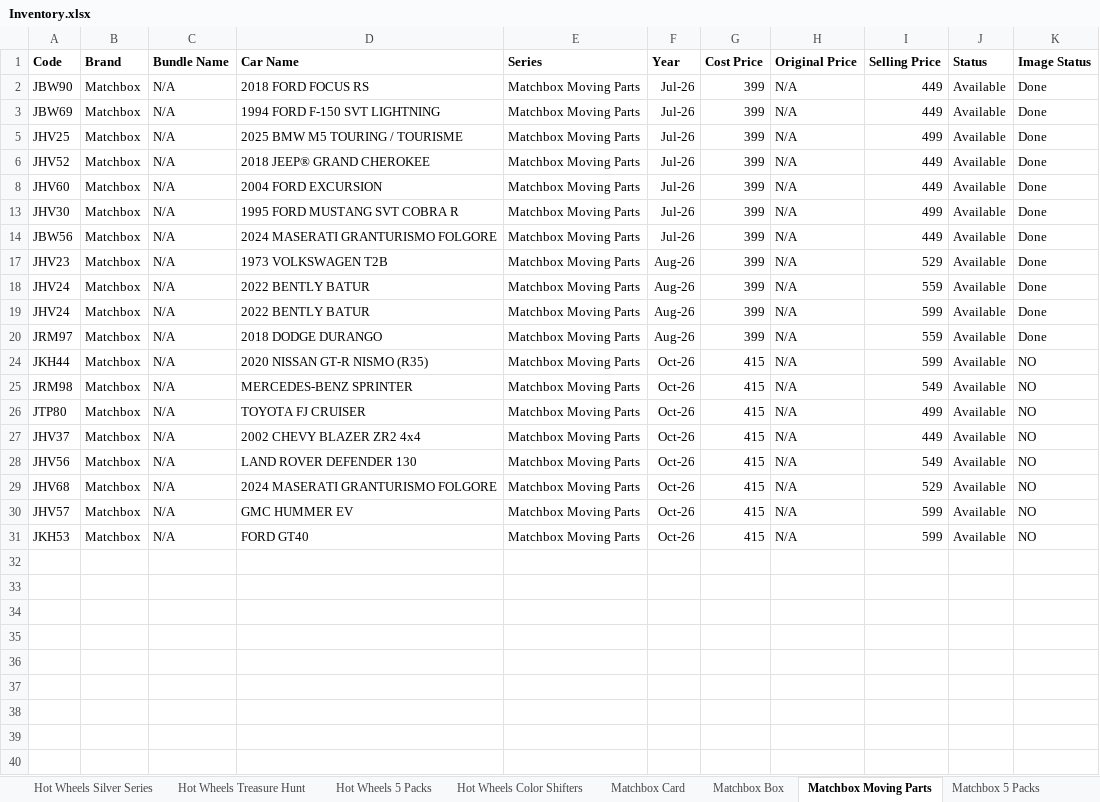
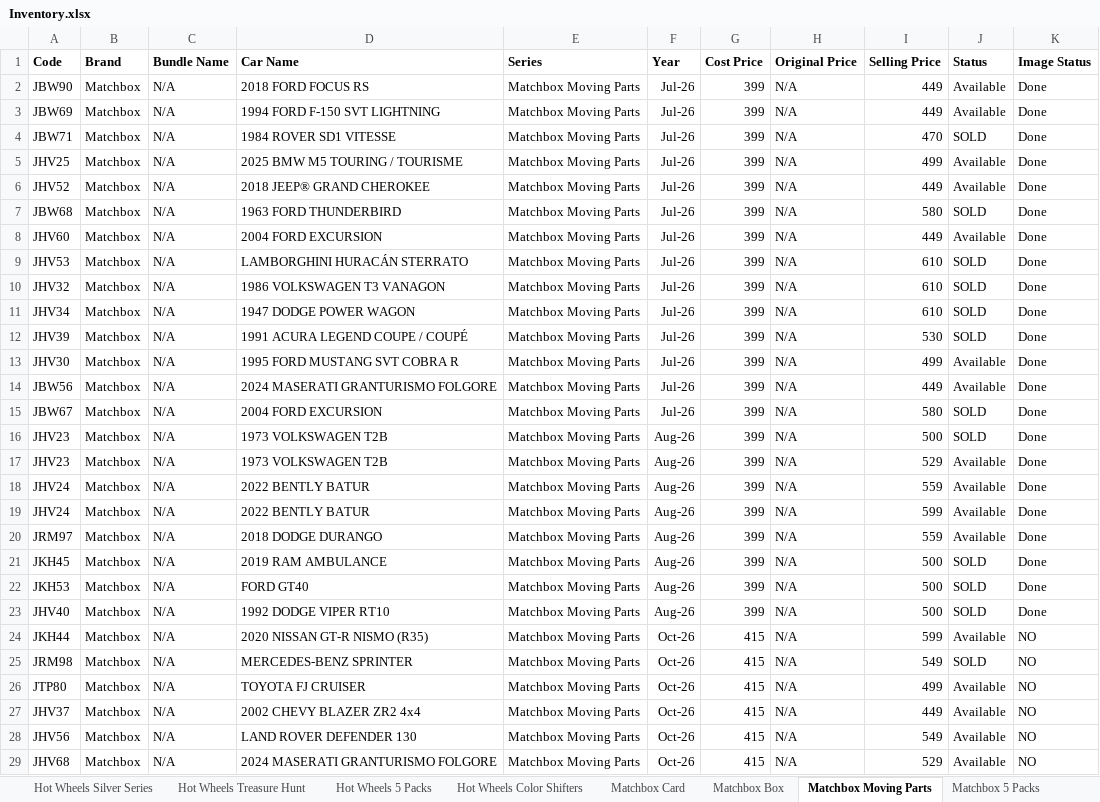
Before and after one commit to jishnupatra-labs/diecast-catalogue, an Excel workbook: inventory/Inventory.xlsx, sheet Matchbox Moving Parts, drawn as a sheet; only a part is shown; the shorter side is filled out with more unchanged rows; values as stored, in another font and other column widths than the file's, no borders; the diff names each change by its address in the sheet, - before the commit and + after, or states it on an @@ line.

```diff
--- a/inventory/Inventory.xlsx (sheet Matchbox Moving Parts)
+++ b/inventory/Inventory.xlsx (sheet Matchbox Moving Parts)
@@ row 4 unhidden: JBW71 | Matchbox | N/A | 1984 ROVER SD1 VITESSE | Matchbox Moving Parts | Jul-26 | 399 | N/A | 470 | SOLD | Done @@
@@ row 7 unhidden: JBW68 | Matchbox | N/A | 1963 FORD THUNDERBIRD | Matchbox Moving Parts | Jul-26 | 399 | N/A | 580 | SOLD | Done @@
@@ row 9 unhidden: JHV53 | Matchbox | N/A | LAMBORGHINI HURACÁN STERRATO | Matchbox Moving Parts | Jul-26 | 399 | N/A | 610 | SOLD | Done @@
@@ row 10 unhidden: JHV32 | Matchbox | N/A | 1986 VOLKSWAGEN T3 VANAGON | Matchbox Moving Parts | Jul-26 | 399 | N/A | 610 | SOLD | Done @@
@@ row 11 unhidden: JHV34 | Matchbox | N/A | 1947 DODGE POWER WAGON | Matchbox Moving Parts | Jul-26 | 399 | N/A | 610 | SOLD | Done @@
@@ row 12 unhidden: JHV39 | Matchbox | N/A | 1991 ACURA LEGEND COUPE / COUPÉ | Matchbox Moving Parts | Jul-26 | 399 | N/A | 530 | SOLD | Done @@
@@ row 15 unhidden: JBW67 | Matchbox | N/A | 2004 FORD EXCURSION | Matchbox Moving Parts | Jul-26 | 399 | N/A | 580 | SOLD | Done @@
@@ row 16 unhidden: JHV23 | Matchbox | N/A | 1973 VOLKSWAGEN T2B | Matchbox Moving Parts | Aug-26 | 399 | N/A | 500 | SOLD | Done @@
@@ row 21 unhidden: JKH45 | Matchbox | N/A | 2019 RAM AMBULANCE | Matchbox Moving Parts | Aug-26 | 399 | N/A | 500 | SOLD | Done @@
@@ row 22 unhidden: JKH53 | Matchbox | N/A | FORD GT40 | Matchbox Moving Parts | Aug-26 | 399 | N/A | 500 | SOLD | Done @@
@@ row 23 unhidden: JHV40 | Matchbox | N/A | 1992 DODGE VIPER RT10 | Matchbox Moving Parts | Aug-26 | 399 | N/A | 500 | SOLD | Done @@
-J25 (Status): Available
+J25 (Status): SOLD
```
Also changed, not shown: sheet Hot Wheels Mainline, sheet Hot Wheels Premium, 1 other file.
